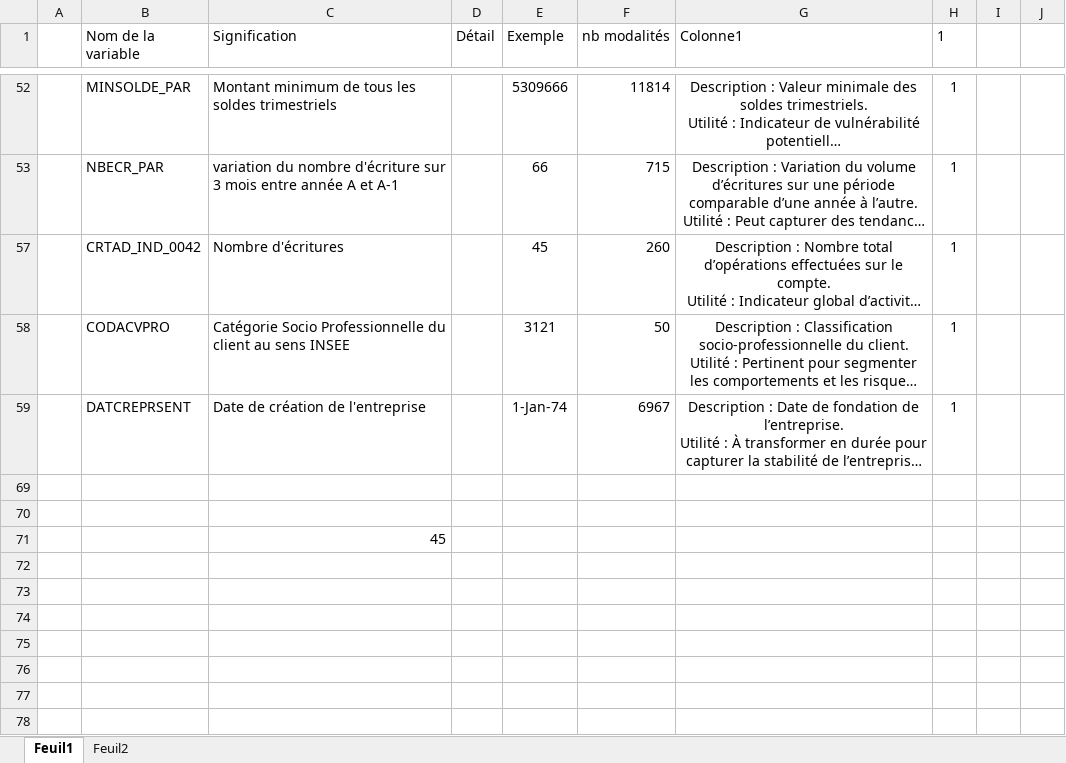
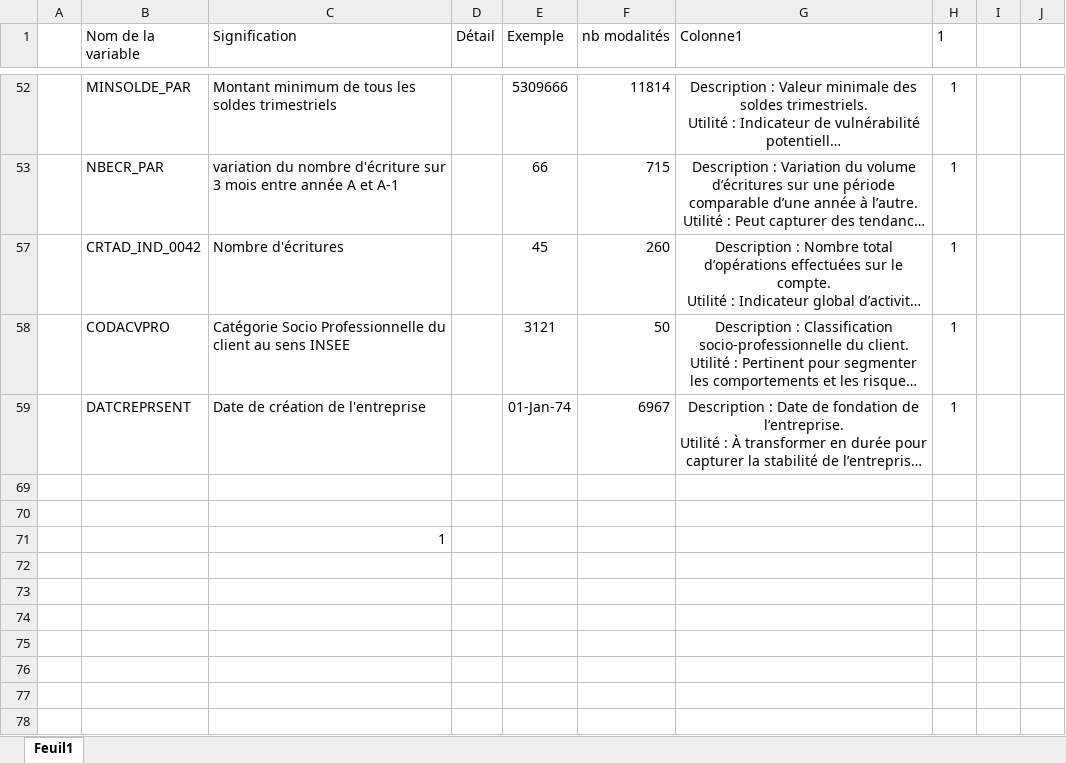
Before and after one commit to EvanM19/Projet-scoring, an Excel workbook: Dictionnaire de données.xlsx, sheet Feuil1, drawn as a sheet; only a part is shown, gaps mark what is left out; long unchanged cells end in …; values as stored, in another font and other column widths than the file's, no borders; charts and pictures and table styles not drawn; the diff names each change by its address in the sheet, - before the commit and + after, or states it on an @@ line.

Commit message:
enelver feuille 2

```diff
--- a/Dictionnaire de données.xlsx (sheet Feuil1)
+++ b/Dictionnaire de données.xlsx (sheet Feuil1)
-sheet tab: Feuil2
-E59 (Exemple): 1-Jan-74
+E59 (Exemple): 01-Jan-74
-C71 (Signification): 45
+C71 (Signification): 1
```
Also changed, not shown: charts or pictures.
